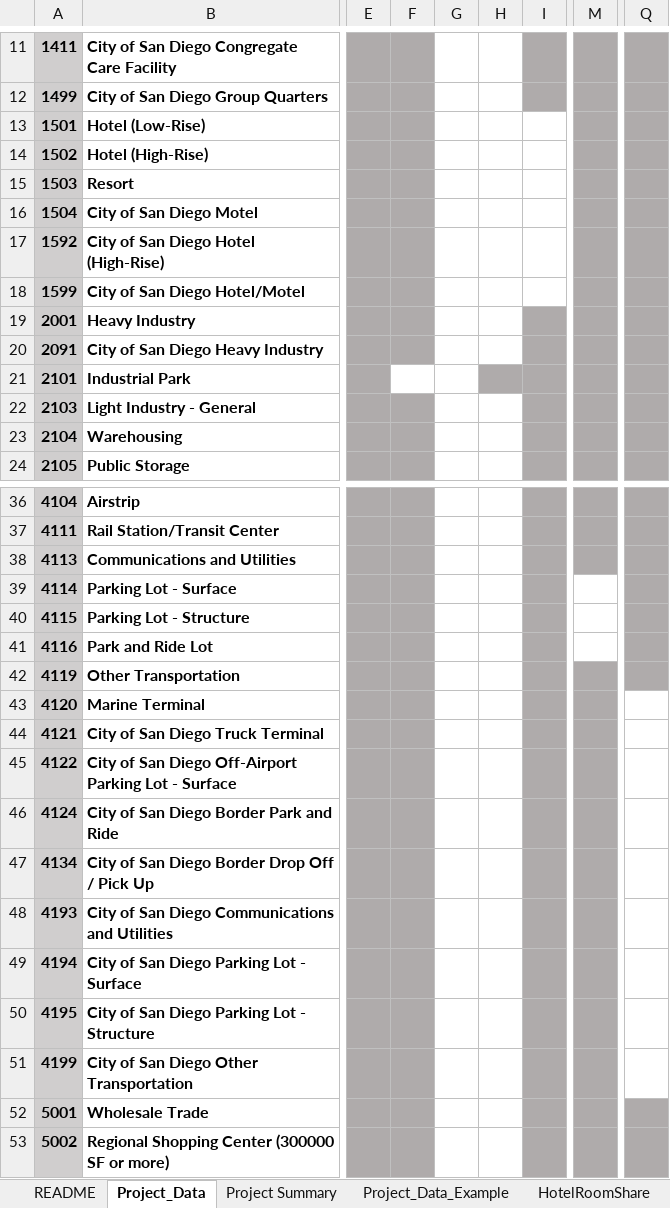
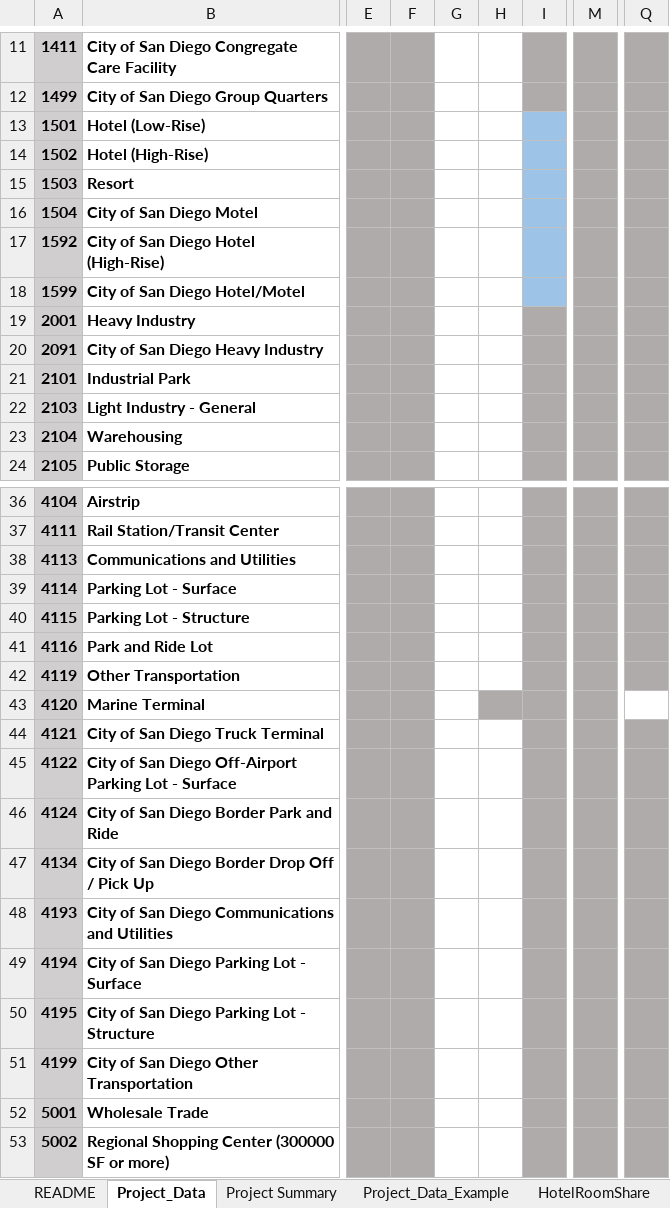
Before and after one commit to SANDAG/land_use_converter, an Excel workbook: client_requests/client_project_data.xlsx, sheet Project_Data, drawn as a sheet; only a part is shown, gaps mark what is left out; values as stored, in another font and other column widths than the file's, no borders; the diff covers the shown part only; the diff names each change by its address in the sheet, - before the commit and + after, or states it on an @@ line.

Commit message:
Update client_project_data.xlsx
Updated with version with additional instructions.

```diff
--- a/client_requests/client_project_data.xlsx (sheet Project_Data)
+++ b/client_requests/client_project_data.xlsx (sheet Project_Data)
-I13:I18 fill: none
+I13:I18 fill: #9DC3E6
-F21 fill: none
+F21 fill: #AFABAB
-H21 fill: #AFABAB
+H21 fill: none
-M39:M41 fill: none
+M39:M41 fill: #AFABAB
-H43 fill: none
+H43 fill: #AFABAB
-Q44:Q51 fill: none
+Q44:Q51 fill: #AFABAB
```
Also changed, not shown: cell formats elsewhere in this sheet.
